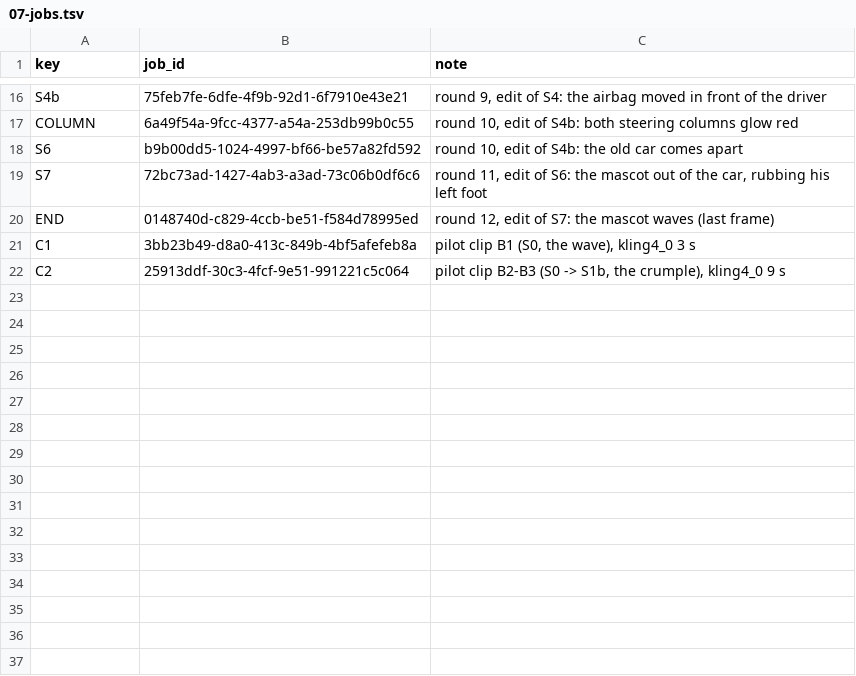
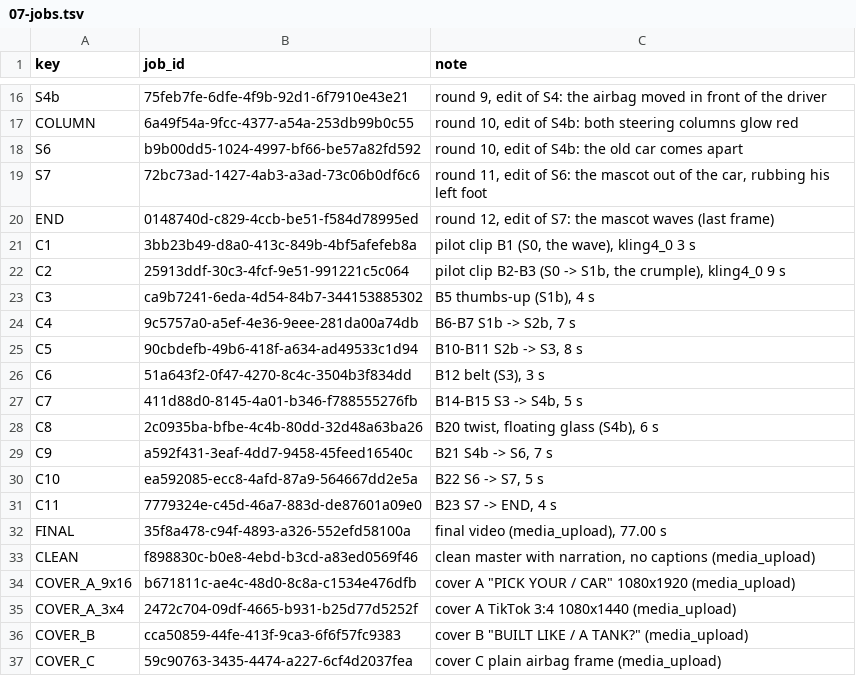
Before and after one commit to AliKandaz/short-form-video-memory, a TSV file: pipeline/07-jobs.tsv, drawn as a sheet; only a part is shown, gaps mark what is left out; the diff names each change by its address in the sheet, - before the commit and + after, or states it on an @@ line.

```diff
--- a/pipeline/07-jobs.tsv
+++ b/pipeline/07-jobs.tsv
+row 23: C3 | ca9b7241-6eda-4d54-84b7-344153885302 | B5 thumbs-up (S1b), 4 s
+row 24: C4 | 9c5757a0-a5ef-4e36-9eee-281da00a74db | B6-B7 S1b -> S2b, 7 s
+row 25: C5 | 90cbdefb-49b6-418f-a634-ad49533c1d94 | B10-B11 S2b -> S3, 8 s
+row 26: C6 | 51a643f2-0f47-4270-8c4c-3504b3f834dd | B12 belt (S3), 3 s
+row 27: C7 | 411d88d0-8145-4a01-b346-f788555276fb | B14-B15 S3 -> S4b, 5 s
+row 28: C8 | 2c0935ba-bfbe-4c4b-80dd-32d48a63ba26 | B20 twist, floating glass (S4b), 6 s
+row 29: C9 | a592f431-3eaf-4dd7-9458-45feed16540c | B21 S4b -> S6, 7 s
+row 30: C10 | ea592085-ecc8-4afd-87a9-564667dd2e5a | B22 S6 -> S7, 5 s
+row 31: C11 | 7779324e-c45d-46a7-883d-de87601a09e0 | B23 S7 -> END, 4 s
+row 32: FINAL | 35f8a478-c94f-4893-a326-552efd58100a | final video (media_upload), 77.00 s
+row 33: CLEAN | f898830c-b0e8-4ebd-b3cd-a83ed0569f46 | clean master with narration, no captions (media_upload)
+row 34: COVER_A_9x16 | b671811c-ae4c-48d0-8c8a-c1534e476dfb | cover A "PICK YOUR / CAR" 1080x1920 (media_upload)
+row 35: COVER_A_3x4 | 2472c704-09df-4665-b931-b25d77d5252f | cover A TikTok 3:4 1080x1440 (media_upload)
+row 36: COVER_B | cca50859-44fe-413f-9ca3-6f6f57fc9383 | cover B "BUILT LIKE / A TANK?" (media_upload)
+row 37: COVER_C | 59c90763-3435-4474-a227-6cf4d2037fea | cover C plain airbag frame (media_upload)
```
Also changed, not shown: 5 other files.
